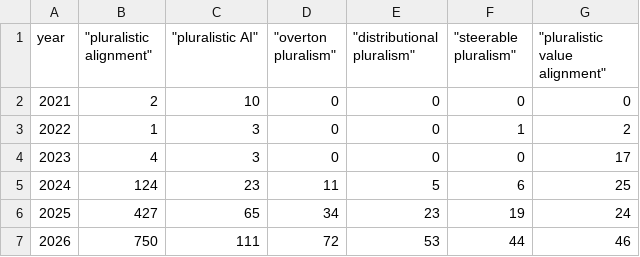
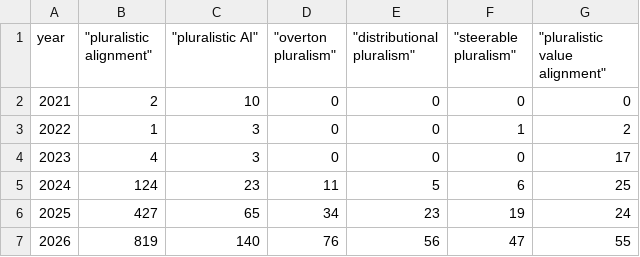
Before and after one commit to elinorp-d/scholar-trend-tracker, a CSV file: data/pluralistic_alignment_2021_2026.csv, drawn as a sheet.

```diff
--- a/data/pluralistic_alignment_2021_2026.csv
+++ b/data/pluralistic_alignment_2021_2026.csv
@@ -6,2 +6,2 @@ year,"""pluralistic alignment""","""pluralistic AI""","""overton pluralism""",""
 2025,427,65,34,23,19,24
-2026,750,111,72,53,44,46
+2026,819,140,76,56,47,55
```
Also changed, not shown: 2 other files.
